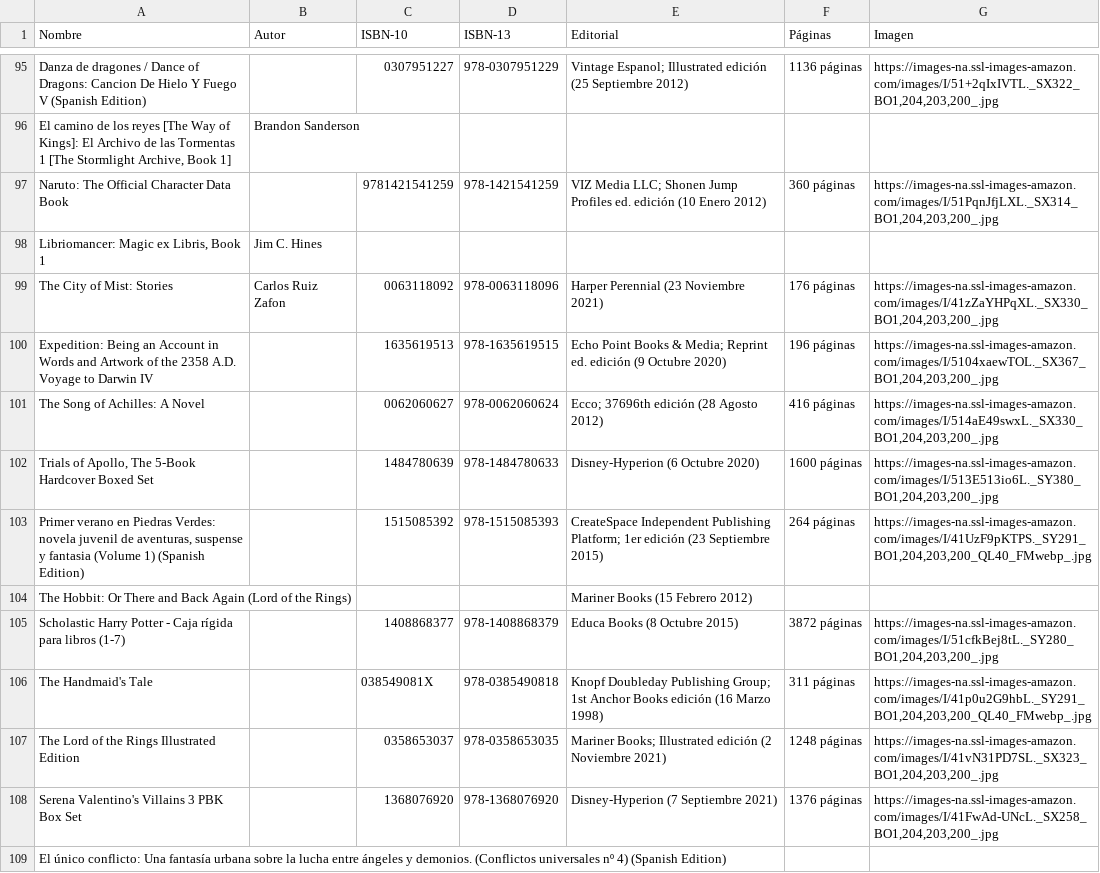
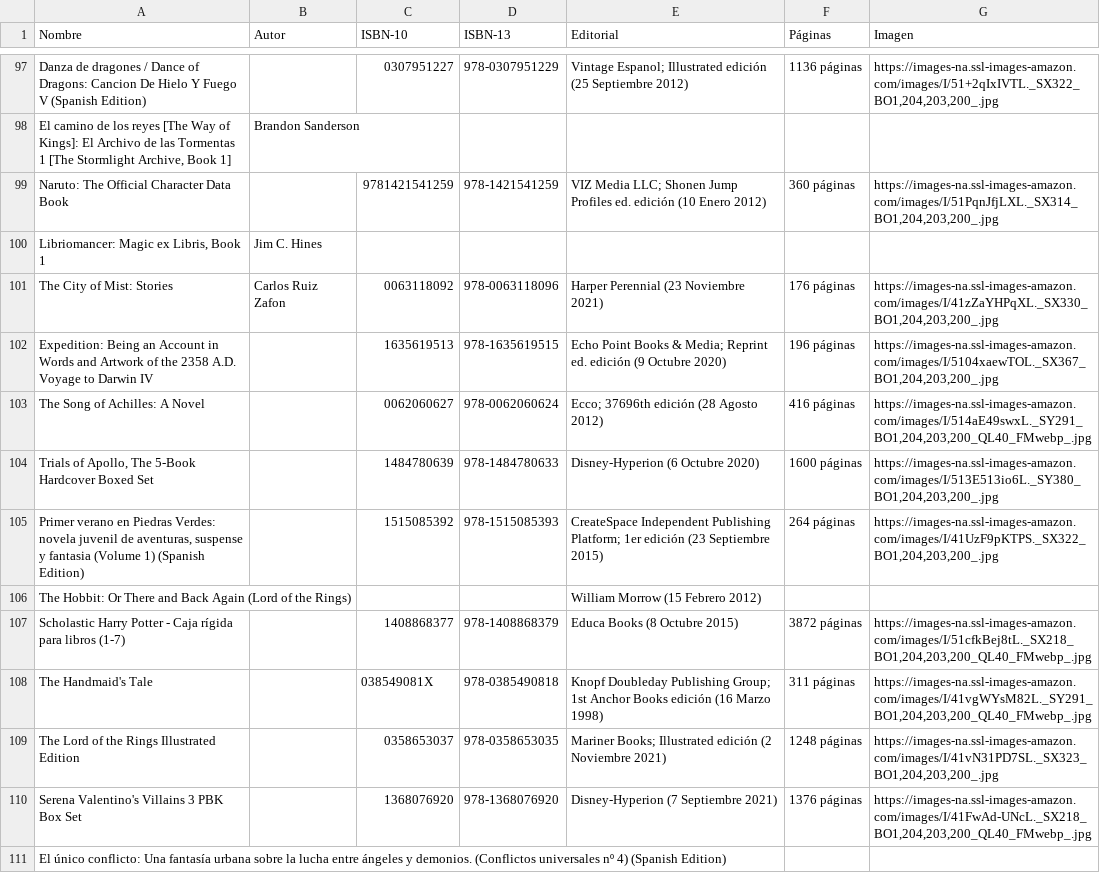
Before and after one commit to luzvare/book-planning-scraping, a CSV file: web-scraper/book_data.csv, drawn as a sheet; only a part is shown, gaps mark what is left out; addresses are those after the commit; the diff covers the shown part only; the diff names each change by its address in the sheet, - before the commit and + after, or states it on an @@ line.

```diff
--- a/web-scraper/book_data.csv
+++ b/web-scraper/book_data.csv
-G103 (Imagen): https://images-na.ssl-images-amazon.com/images/I/514aE49swxL._SX330_BO1,204,203,200_.jpg
+G103 (Imagen): https://images-na.ssl-images-amazon.com/images/I/514aE49swxL._SY291_BO1,204,203,200_QL40_FMwebp_.jpg
-G105 (Imagen): https://images-na.ssl-images-amazon.com/images/I/41UzF9pKTPS._SY291_BO1,204,203,200_QL40_FMwebp_.jpg
+G105 (Imagen): https://images-na.ssl-images-amazon.com/images/I/41UzF9pKTPS._SX322_BO1,204,203,200_.jpg
-E106 (Editorial): Mariner Books (15 Febrero 2012)
+E106 (Editorial): William Morrow (15 Febrero 2012)
-G107 (Imagen): https://images-na.ssl-images-amazon.com/images/I/51cfkBej8tL._SY280_BO1,204,203,200_.jpg
+G107 (Imagen): https://images-na.ssl-images-amazon.com/images/I/51cfkBej8tL._SX218_BO1,204,203,200_QL40_FMwebp_.jpg
-G108 (Imagen): https://images-na.ssl-images-amazon.com/images/I/41p0u2G9hbL._SY291_BO1,204,203,200_QL40_FMwebp_.jpg
+G108 (Imagen): https://images-na.ssl-images-amazon.com/images/I/41vgWYsM82L._SY291_BO1,204,203,200_QL40_FMwebp_.jpg
-G110 (Imagen): https://images-na.ssl-images-amazon.com/images/I/41FwAd-UNcL._SX258_BO1,204,203,200_.jpg
+G110 (Imagen): https://images-na.ssl-images-amazon.com/images/I/41FwAd-UNcL._SX218_BO1,204,203,200_QL40_FMwebp_.jpg
```
Also changed, not shown: 2 added rows and 73 edited cells elsewhere in this file, 8 other files.
